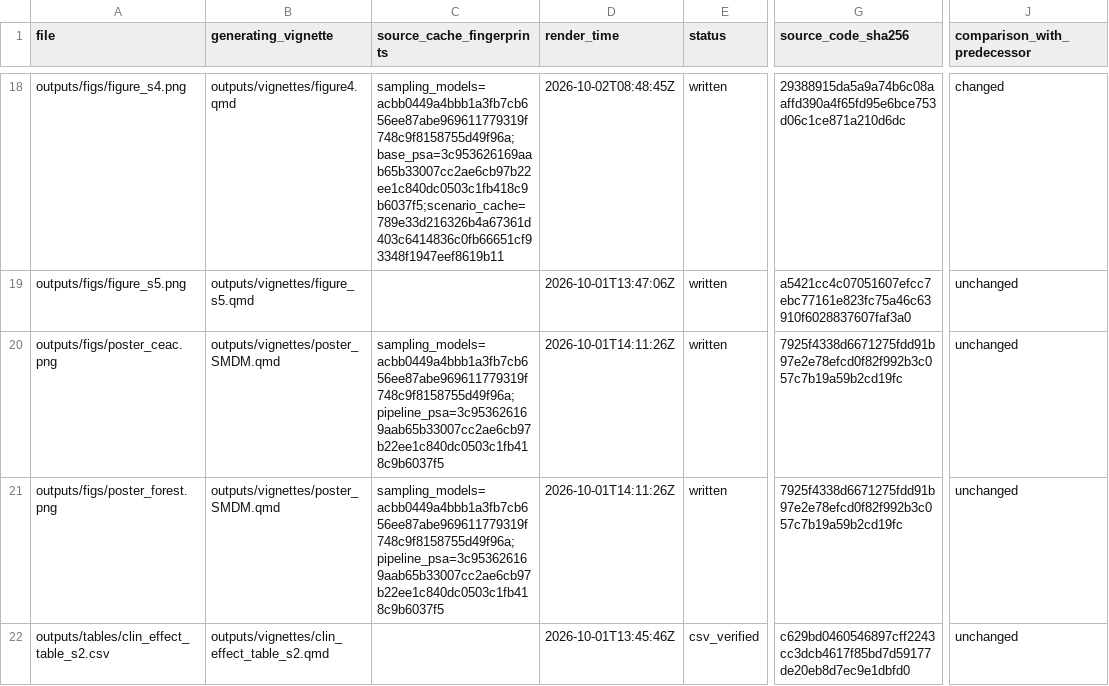
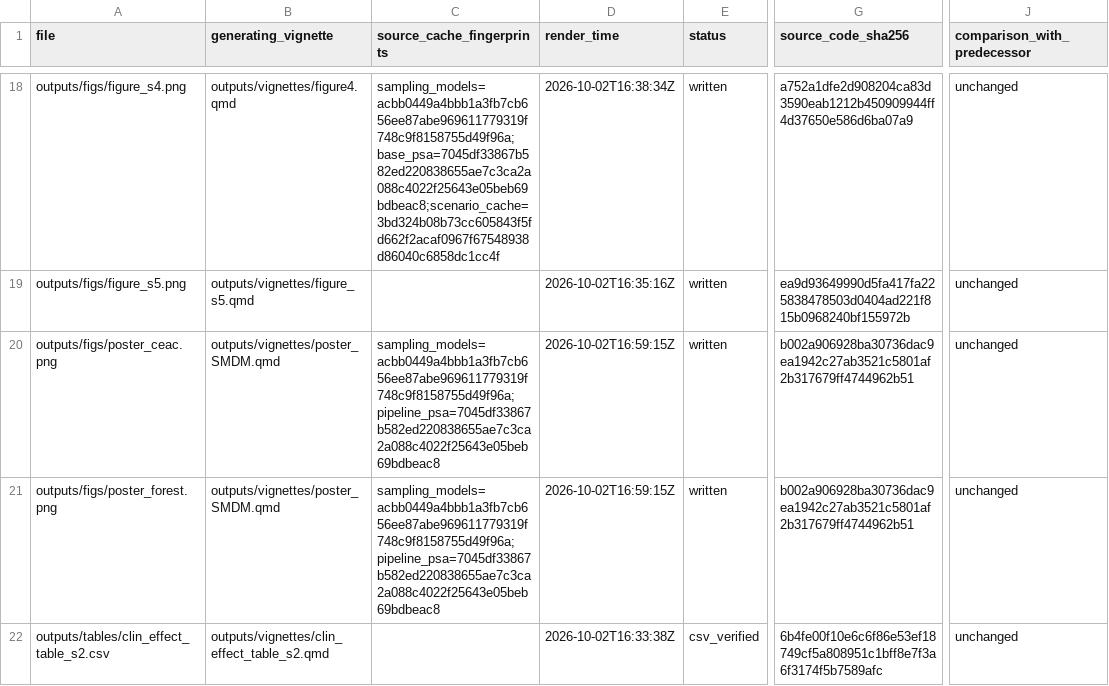
Before and after one commit to ben-geisler/METIMMOX-1, a CSV file: outputs/manifest.csv, drawn as a sheet; only a part is shown, gaps mark what is left out; the diff covers the shown part only; the diff names each change by its address in the sheet, - before the commit and + after, or states it on an @@ line.

```diff
--- a/outputs/manifest.csv
+++ b/outputs/manifest.csv
-C18 (source_cache_fingerprints): sampling_models=acbb0449a4bbb1a3fb7cb656ee87abe969611779319f748c9f8158755d49f96a;base_psa=3c953626169aab65b33007cc2ae6cb97b22ee1c840dc0503c1fb418c9b6037f5;scenario_cache=789e33d216326b4a67361d403c6414836c0fb66651cf93348f1947eef8619b11
+C18 (source_cache_fingerprints): sampling_models=acbb0449a4bbb1a3fb7cb656ee87abe969611779319f748c9f8158755d49f96a;base_psa=7045df33867b582ed220838655ae7c3ca2a088c4022f25643e05beb69bdbeac8;scenario_cache=3bd324b08b73cc605843f5fd662f2acaf0967f67548938d86040c6858dc1cc4f
-D18 (render_time): 2026-10-02T08:48:45Z
+D18 (render_time): 2026-10-02T16:38:34Z
-G18 (source_code_sha256): 29388915da5a9a74b6c08aaffd390a4f65fd95e6bce753d06c1ce871a210d6dc
+G18 (source_code_sha256): a752a1dfe2d908204ca83d3590eab1212b450909944ff4d37650e586d6ba07a9
-J18 (comparison_with_predecessor): changed
+J18 (comparison_with_predecessor): unchanged
-D19 (render_time): 2026-10-01T13:47:06Z
+D19 (render_time): 2026-10-02T16:35:16Z
-G19 (source_code_sha256): a5421cc4c07051607efcc7ebc77161e823fc75a46c63910f6028837607faf3a0
+G19 (source_code_sha256): ea9d93649990d5fa417fa225838478503d0404ad221f815b0968240bf155972b
-C20:C21 (source_cache_fingerprints): sampling_models=acbb0449a4bbb1a3fb7cb656ee87abe969611779319f748c9f8158755d49f96a;pipeline_psa=3c953626169aab65b33007cc2ae6cb97b22ee1c840dc0503c1fb418c9b6037f5
+C20:C21 (source_cache_fingerprints): sampling_models=acbb0449a4bbb1a3fb7cb656ee87abe969611779319f748c9f8158755d49f96a;pipeline_psa=7045df33867b582ed220838655ae7c3ca2a088c4022f25643e05beb69bdbeac8
-D20:D21 (render_time): 2026-10-01T14:11:26Z
+D20:D21 (render_time): 2026-10-02T16:59:15Z
-G20:G21 (source_code_sha256): 7925f4338d6671275fdd91b97e2e78efcd0f82f992b3c057c7b19a59b2cd19fc
+G20:G21 (source_code_sha256): b002a906928ba30736dac9ea1942c27ab3521c5801af2b317679ff4744962b51
-D22 (render_time): 2026-10-01T13:45:46Z
+D22 (render_time): 2026-10-02T16:33:38Z
-G22 (source_code_sha256): c629bd0460546897cff2243cc3dcb4617f85bd7d59177de20eb8d7ec9e1dbfd0
+G22 (source_code_sha256): 6b4fe00f10e6c6f86e53ef18749cf5a808951c1bff8e7f3a6f3174f5b7589afc
```
Also changed, not shown: 75 edited cells elsewhere in this file, 26 other files.
